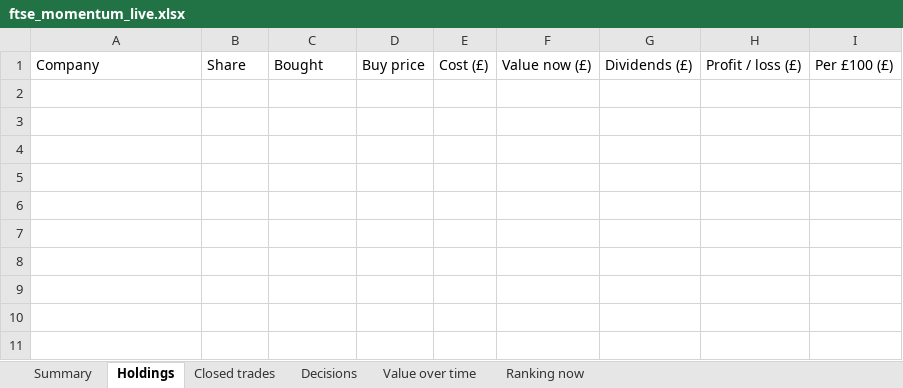
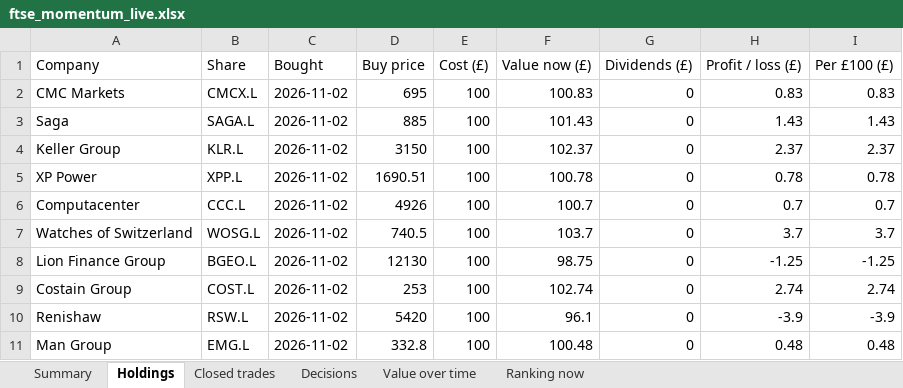
Before and after one commit to philwright210458-blip/ftse-trader, an Excel workbook: ftse_momentum_live.xlsx, sheet Holdings, drawn as a sheet; values as stored, in another font and other column widths than the file's, no borders; the diff names each change by its address in the sheet, - before the commit and + after, or states it on an @@ line.

```diff
--- a/ftse_momentum_live.xlsx (sheet Holdings)
+++ b/ftse_momentum_live.xlsx (sheet Holdings)
+row 2: CMC Markets | CMCX.L | 2026-11-02 | 695 | 100 | 100.83 | 0 | 0.83 | 0.83
+row 3: Saga | SAGA.L | 2026-11-02 | 885 | 100 | 101.43 | 0 | 1.43 | 1.43
+row 4: Keller Group | KLR.L | 2026-11-02 | 3150 | 100 | 102.37 | 0 | 2.37 | 2.37
+row 5: XP Power | XPP.L | 2026-11-02 | 1690.51 | 100 | 100.78 | 0 | 0.78 | 0.78
+row 6: Computacenter | CCC.L | 2026-11-02 | 4926 | 100 | 100.7 | 0 | 0.7 | 0.7
+row 7: Watches of Switzerland | WOSG.L | 2026-11-02 | 740.5 | 100 | 103.7 | 0 | 3.7 | 3.7
+row 8: Lion Finance Group | BGEO.L | 2026-11-02 | 12130 | 100 | 98.75 | 0 | -1.25 | -1.25
+row 9: Costain Group | COST.L | 2026-11-02 | 253 | 100 | 102.74 | 0 | 2.74 | 2.74
+row 10: Renishaw | RSW.L | 2026-11-02 | 5420 | 100 | 96.1 | 0 | -3.9 | -3.9
+row 11: Man Group | EMG.L | 2026-11-02 | 332.8 | 100 | 100.48 | 0 | 0.48 | 0.48
```
Also changed, not shown: sheet Ranking now, sheet Decisions, sheet Summary, sheet Value over time, ftse_outcomes.xlsx, ftse_scan_latest.xlsx, 7 other files.
